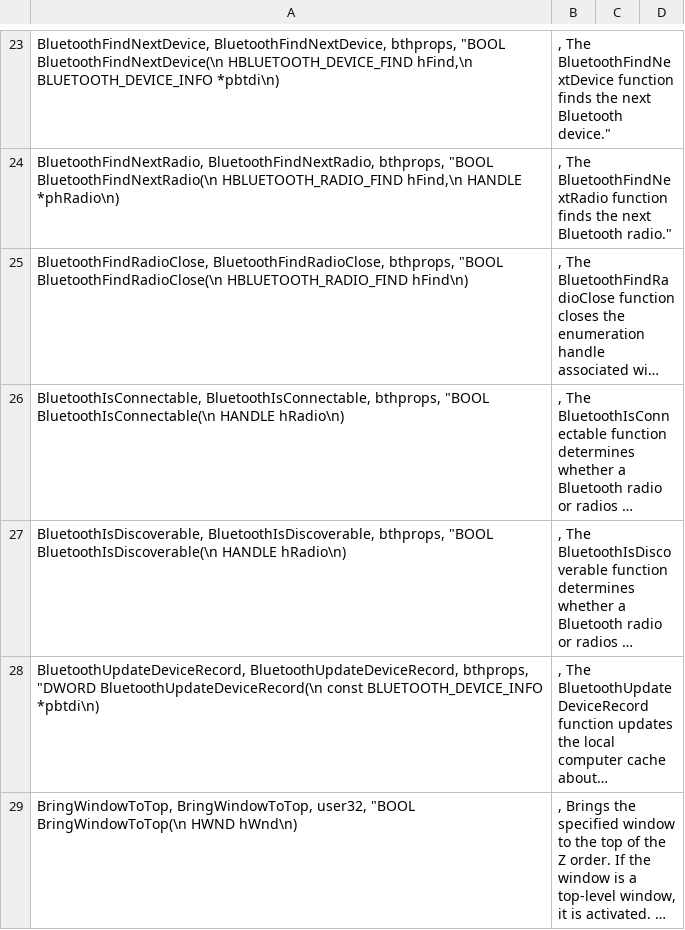
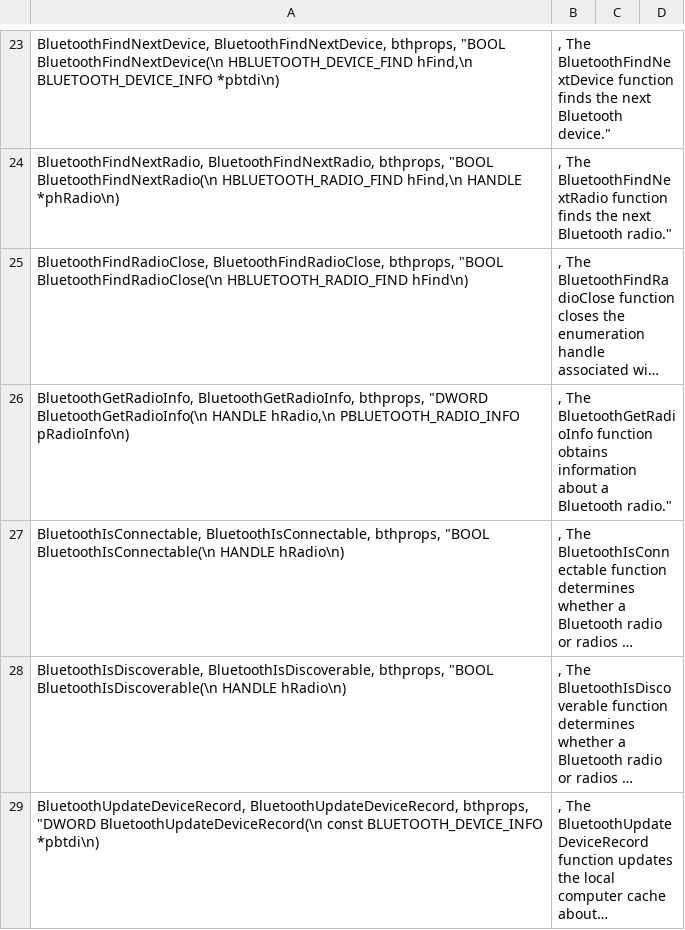
Before and after one commit to halildurmus/win32, a CSV file: tool/win32/win32api.csv, drawn as a sheet; only a part is shown, gaps mark what is left out; the shorter side is filled out with more unchanged rows; long unchanged cells end in …; the diff names each change by its address in the sheet, - before the commit and + after, or states it on an @@ line.

Commit message:
Improve Bluetooth support

```diff
--- a/tool/win32/win32api.csv
+++ b/tool/win32/win32api.csv
+row 26: BluetoothGetRadioInfo, BluetoothGetRadioInfo, bthprops, "DWORD BluetoothGetRadioInfo(\n HANDLE hRadio,\n PBLUETOOTH_RADIO_INFO pRadioInfo\n) | , The BluetoothGetRadioInfo function obtains information about a Bluetooth radio."
```
Also changed, not shown: 9 other files.
